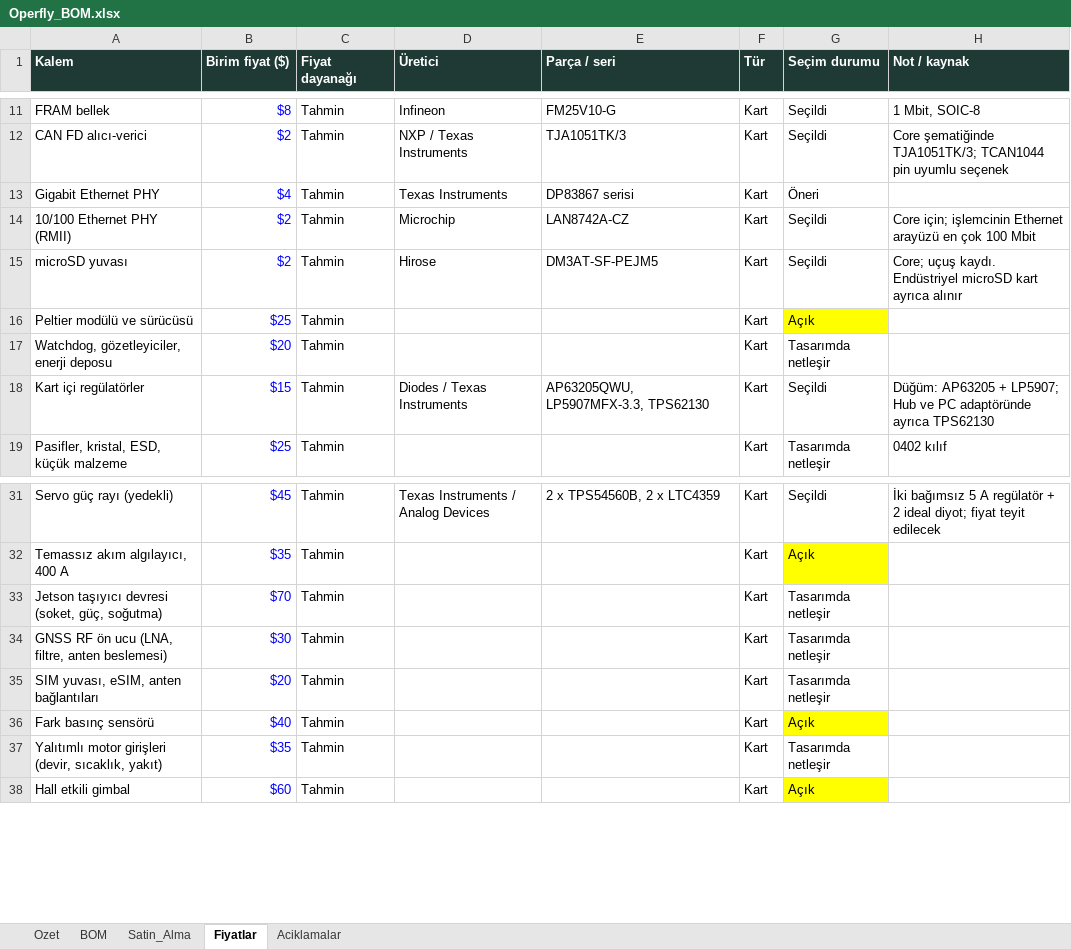
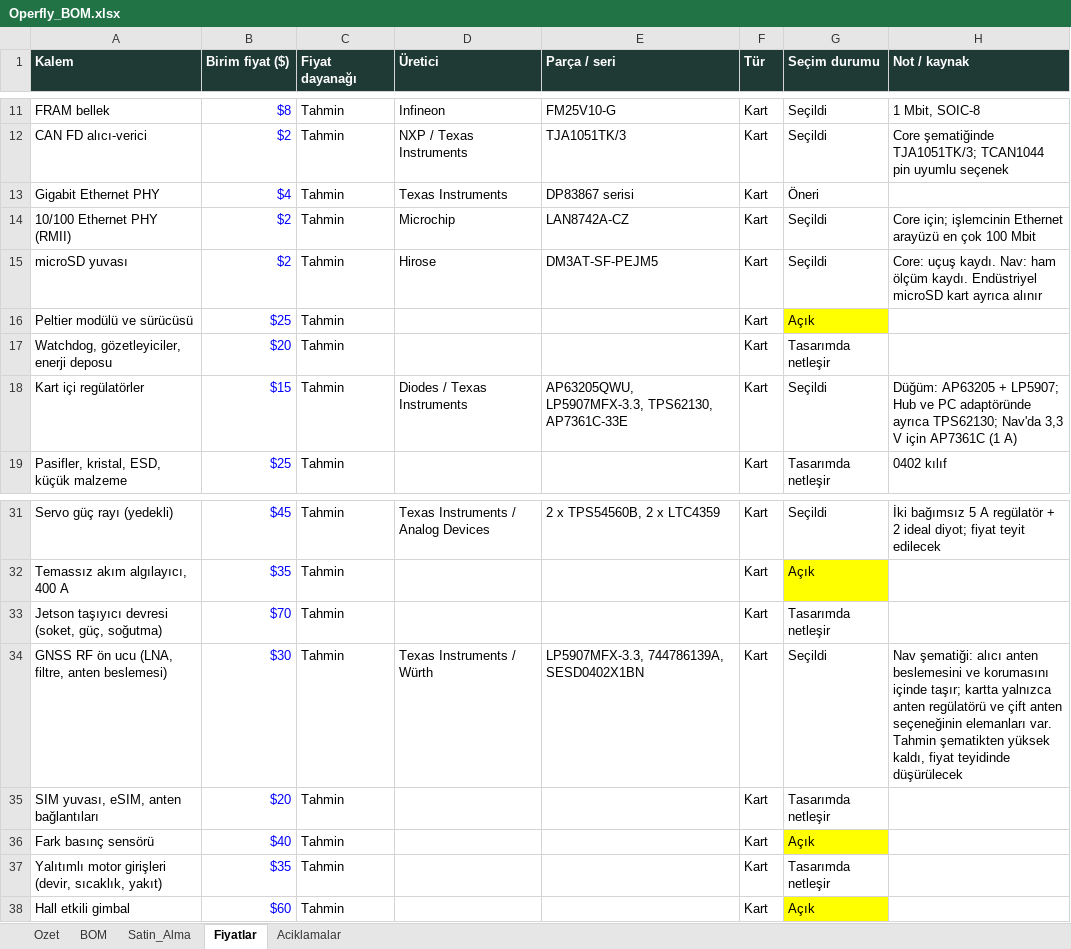
Before and after one commit to goktalay/Operfly, an Excel workbook: 13_DOKUMANTASYON/Operfly_BOM.xlsx, sheet Fiyatlar, drawn as a sheet; only a part is shown, gaps mark what is left out; values as stored, in another font and other column widths than the file's, no borders; the diff names each change by its address in the sheet, - before the commit and + after, or states it on an @@ line.

```diff
--- a/13_DOKUMANTASYON/Operfly_BOM.xlsx (sheet Fiyatlar)
+++ b/13_DOKUMANTASYON/Operfly_BOM.xlsx (sheet Fiyatlar)
-H15 (Not / kaynak): Core; uçuş kaydı. Endüstriyel…
+H15 (Not / kaynak): Core: uçuş kaydı. Nav: ham ölçüm kaydı. Endüstriyel…
-E18 (Parça / seri): AP63205QWU, LP5907MFX-3.3, TPS62130
+E18 (Parça / seri): AP63205QWU, LP5907MFX-3.3, TPS62130, AP7361C-33E
-H18 (Not / kaynak): …adaptöründe ayrıca TPS62130
+H18 (Not / kaynak): …adaptöründe ayrıca TPS62130; Nav'da 3,3 V için AP7361C (1 A)
-D34 (Üretici): (empty)
+D34 (Üretici): Texas Instruments / Würth
-E34 (Parça / seri): (empty)
+E34 (Parça / seri): LP5907MFX-3.3, 744786139A, SESD0402X1BN
-G34 (Seçim durumu): Tasarımda netleşir
+G34 (Seçim durumu): Seçildi
-H34 (Not / kaynak): (empty)
+H34 (Not / kaynak): Nav şematiği: alıcı anten beslemesini ve korumasını içinde taşır; kartta yalnızca anten regülatörü ve çift anten seçeneğinin elemanları var. Tahmin şematikten yüksek kaldı, fiyat teyidinde düşürülecek
```
Also changed, not shown: sheet BOM, sheet Satin_Alma, sheet Ozet, formulas that keep their value, 36 other files.
